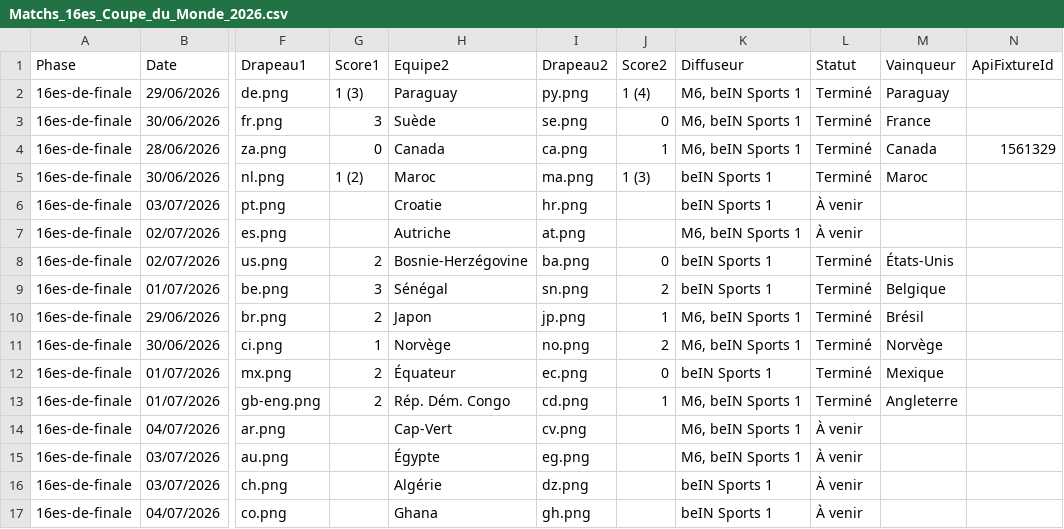
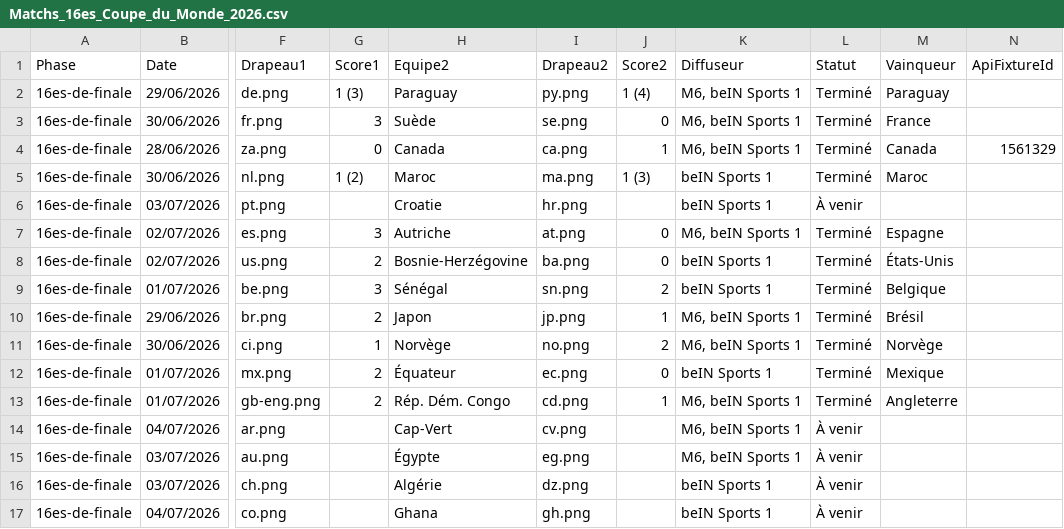
Before and after one commit to inspigraphie-hub/World26, a CSV file: data/Matchs_16es_Coupe_du_Monde_2026.csv, drawn as a sheet; only a part is shown, gaps mark what is left out; the diff names each change by its address in the sheet, - before the commit and + after, or states it on an @@ line.

```diff
--- a/data/Matchs_16es_Coupe_du_Monde_2026.csv
+++ b/data/Matchs_16es_Coupe_du_Monde_2026.csv
-G7 (Score1): (empty)
+G7 (Score1): 3
-J7 (Score2): (empty)
+J7 (Score2): 0
-L7 (Statut): À venir
+L7 (Statut): Terminé
-M7 (Vainqueur): (empty)
+M7 (Vainqueur): Espagne
```
Also changed, not shown: 1 other file.
